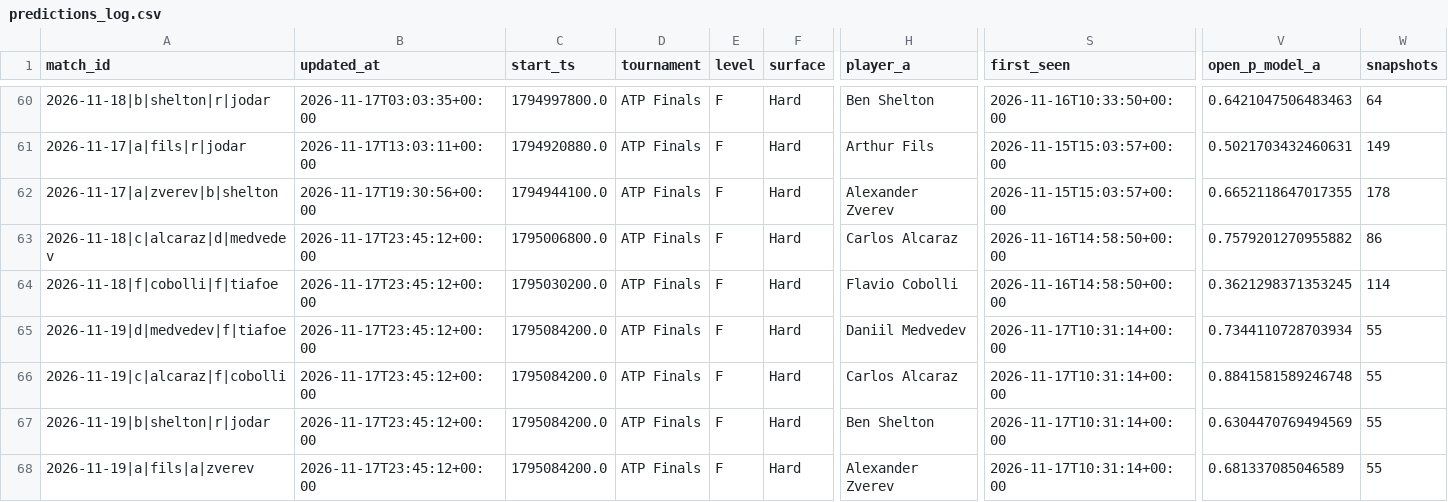
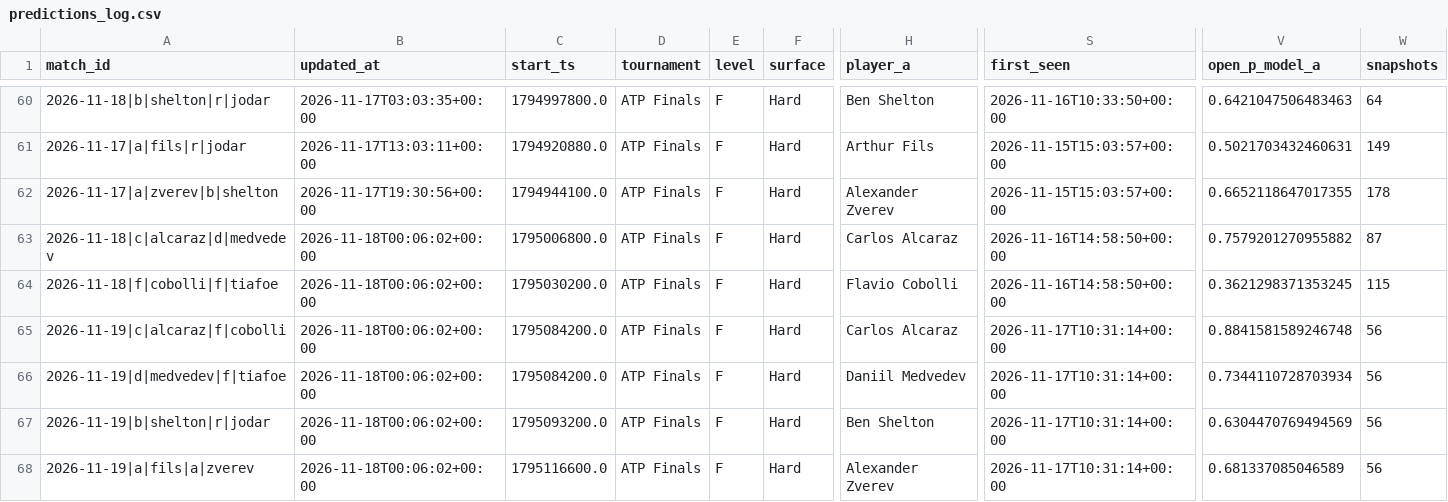
Before and after one commit to Nickan-ShabanNejad/Tennis-Probabilistic-Modelling, a CSV file: data/predictions/predictions_log.csv, drawn as a sheet; only a part is shown, gaps mark what is left out; removed rows and columns are numbered as before the commit, all else as after; rows hold the shown columns only; the diff names each change by its address in the sheet, - before the commit and + after, or states it on an @@ line.

```diff
--- a/data/predictions/predictions_log.csv
+++ b/data/predictions/predictions_log.csv
-B63:B64 (updated_at): 2026-11-17T23:45:12+00:00
+B63:B64 (updated_at): 2026-11-18T00:06:02+00:00
-W63 (snapshots): 86
+W63 (snapshots): 87
-W64 (snapshots): 114
+W64 (snapshots): 115
-row 65: 2026-11-19|d|medvedev|f|tiafoe | 2026-11-17T23:45:12+00:00 | 1795084200.0 | ATP Finals | F | Hard | Daniil Medvedev | 2026-11-17T10:31:14+00:00 | 0.7344110728703934 | 55
-B65 (updated_at): 2026-11-17T23:45:12+00:00
+B65 (updated_at): 2026-11-18T00:06:02+00:00
-W65 (snapshots): 55
+W65 (snapshots): 56
+row 66: 2026-11-19|d|medvedev|f|tiafoe | 2026-11-18T00:06:02+00:00 | 1795084200.0 | ATP Finals | F | Hard | Daniil Medvedev | 2026-11-17T10:31:14+00:00 | 0.7344110728703934 | 56
-B67:B68 (updated_at): 2026-11-17T23:45:12+00:00
+B67:B68 (updated_at): 2026-11-18T00:06:02+00:00
-C67 (start_ts): 1795084200.0
+C67 (start_ts): 1795093200.0
-W67:W68 (snapshots): 55
+W67:W68 (snapshots): 56
-C68 (start_ts): 1795084200.0
+C68 (start_ts): 1795116600.0
```
Also changed, not shown: 1 other file.
